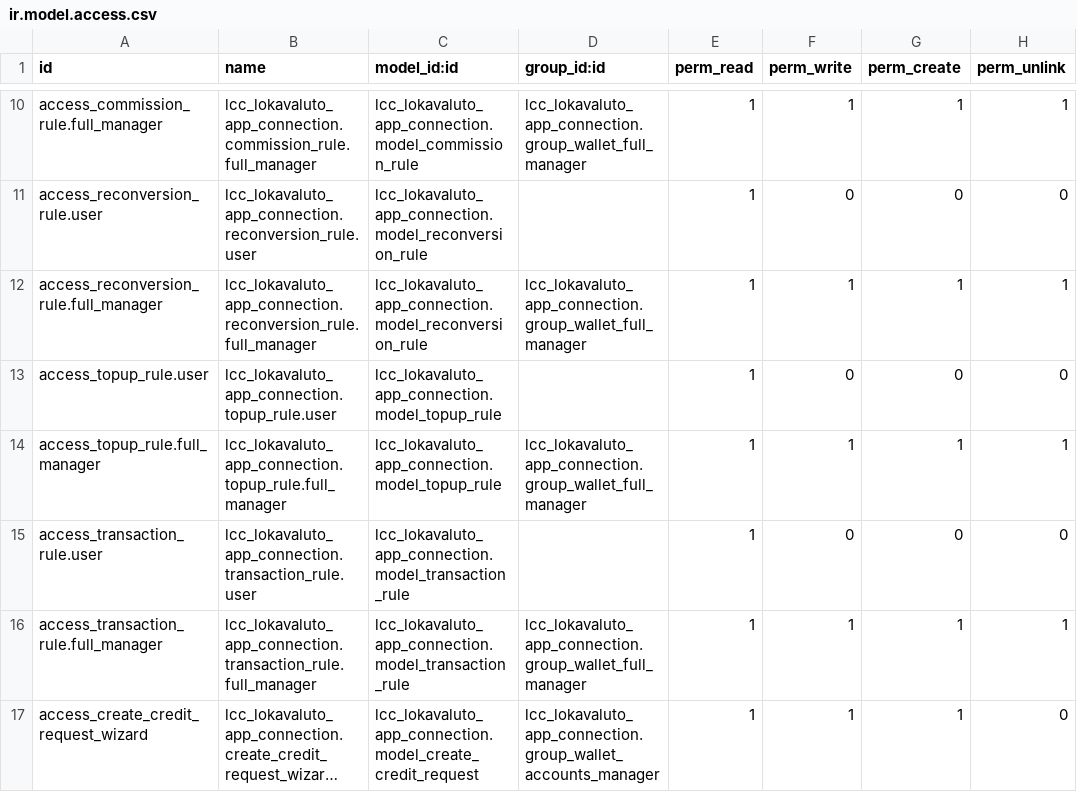
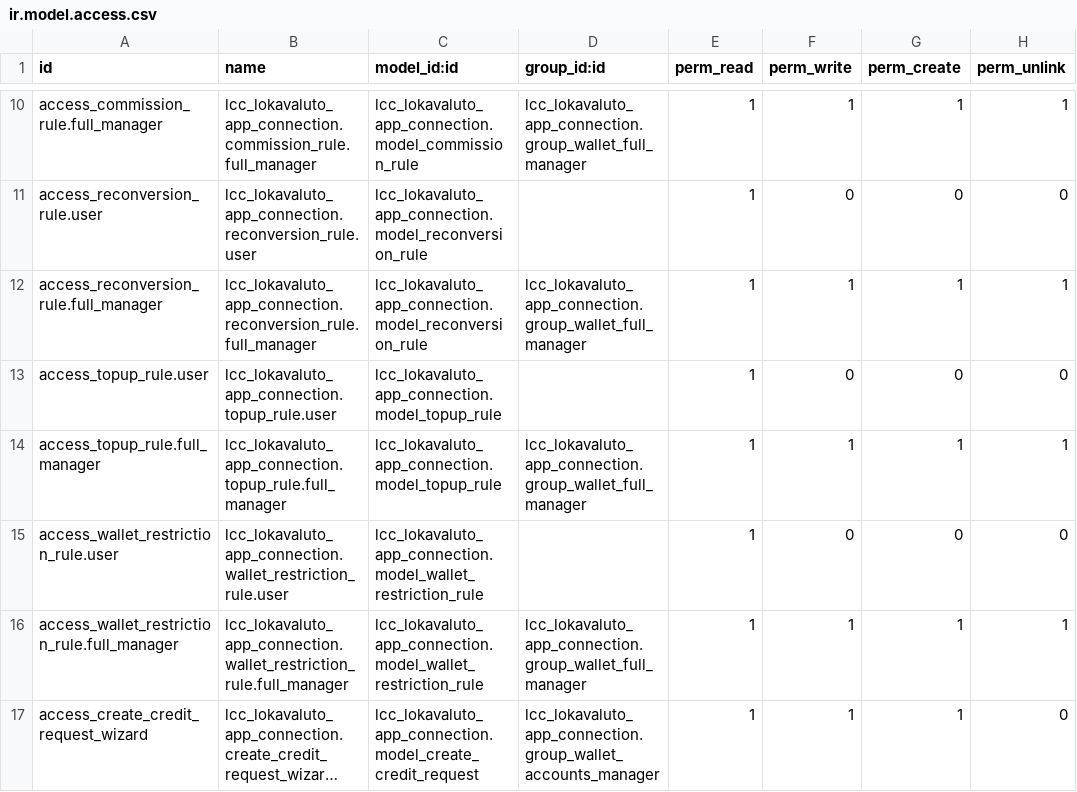
Before and after one commit to Lokavaluto/lokavaluto-addons, a CSV file: lcc_lokavaluto_app_connection/security/ir.model.access.csv, drawn as a sheet; only a part is shown, gaps mark what is left out; long unchanged cells end in …; the diff names each change by its address in the sheet, - before the commit and + after, or states it on an @@ line.

Commit message:
[IMP] lcc_lokavaluto_app_connection: renamed TransactionRule to WalletRestrictionRule

```diff
--- a/lcc_lokavaluto_app_connection/security/ir.model.access.csv
+++ b/lcc_lokavaluto_app_connection/security/ir.model.access.csv
-A15 (id): access_transaction_rule.user
+A15 (id): access_wallet_restriction_rule.user
-B15 (name): lcc_lokavaluto_app_connection.transaction_rule.user
+B15 (name): lcc_lokavaluto_app_connection.wallet_restriction_rule.user
-C15:C16 (model_id:id): lcc_lokavaluto_app_connection.model_transaction_rule
+C15:C16 (model_id:id): lcc_lokavaluto_app_connection.model_wallet_restriction_rule
-A16 (id): access_transaction_rule.full_manager
+A16 (id): access_wallet_restriction_rule.full_manager
-B16 (name): lcc_lokavaluto_app_connection.transaction_rule.full_manager
+B16 (name): lcc_lokavaluto_app_connection.wallet_restriction_rule.full_manager
```
Also changed, not shown: 6 other files.
